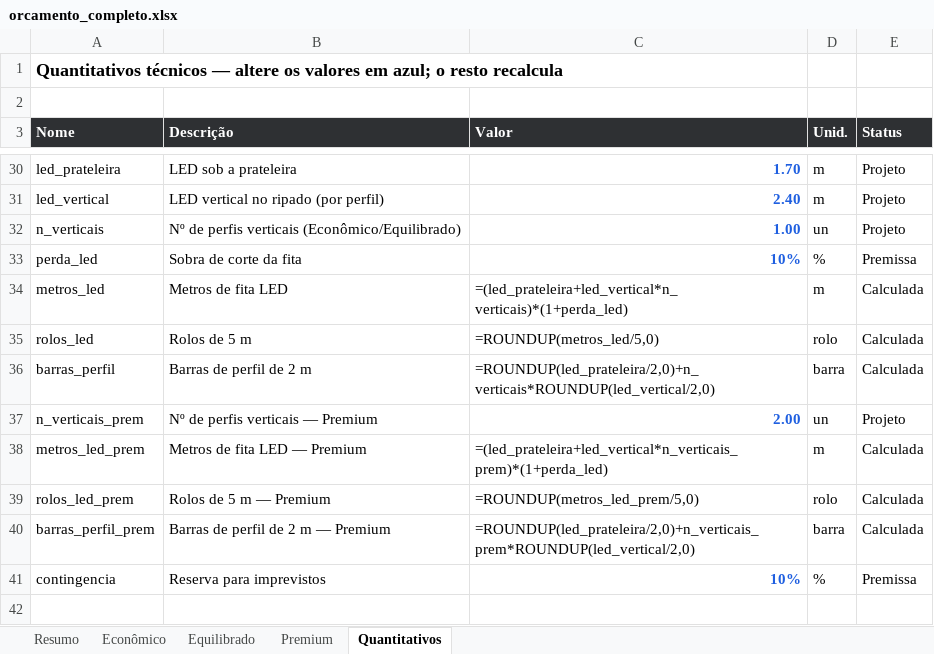
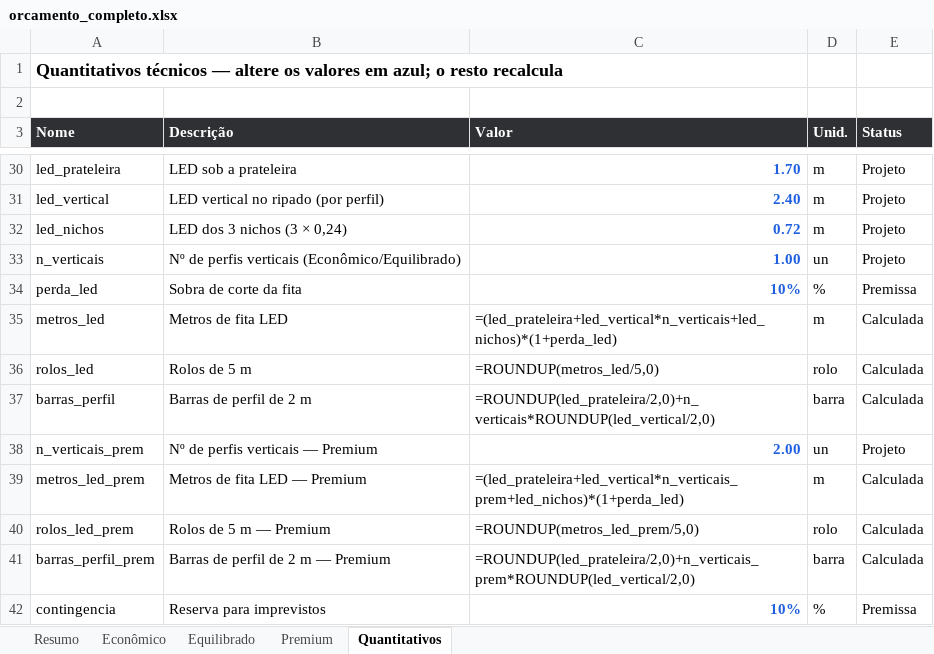
Before and after one commit to NickolDev/blender-, an Excel workbook: PROJETO_QUARTO_ESCRITORIO/04_ORCAMENTO/orcamento_completo.xlsx, sheet Quantitativos, drawn as a sheet; only a part is shown, gaps mark what is left out; values as stored, in another font and other column widths than the file's, no borders; formulas without a stored value are shown as written; addresses are those after the commit; the diff names each change by its address in the sheet, - before the commit and + after, or states it on an @@ line.

```diff
--- a/PROJETO_QUARTO_ESCRITORIO/04_ORCAMENTO/orcamento_completo.xlsx (sheet Quantitativos)
+++ b/PROJETO_QUARTO_ESCRITORIO/04_ORCAMENTO/orcamento_completo.xlsx (sheet Quantitativos)
+row 32: led_nichos | LED dos 3 nichos (3 × 0,24) | 0.72 | m | Projeto
-C35 (Valor): =(led_prateleira+led_vertical*n_verticais)*(1+perda_led)
+C35 (Valor): =(led_prateleira+led_vertical*n_verticais+led_nichos)*(1+perda_led)
-C39 (Valor): =(led_prateleira+led_vertical*n_verticais_prem)*(1+perda_led)
+C39 (Valor): =(led_prateleira+led_vertical*n_verticais_prem+led_nichos)*(1+perda_led)
```
Also changed, not shown: sheet Premium, sheet Equilibrado, sheet Econômico, sheet Resumo, 45 other files.
